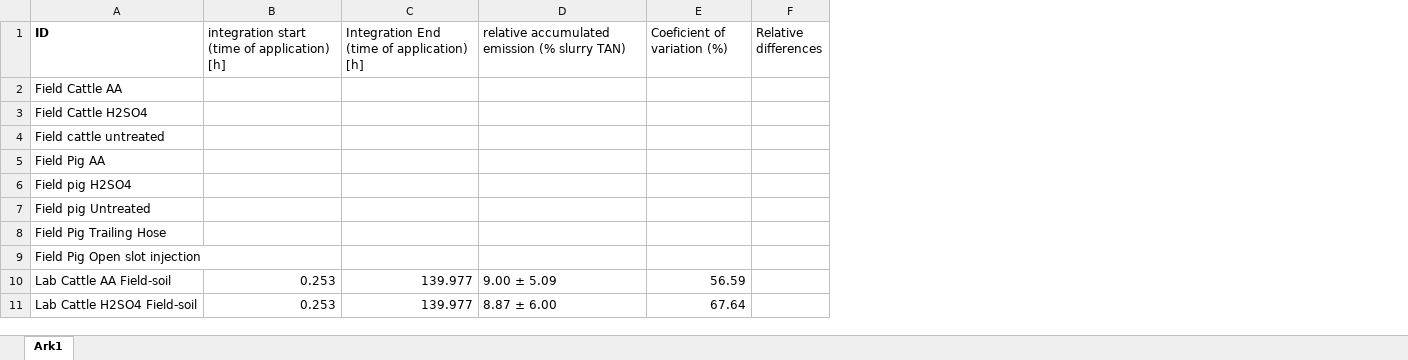
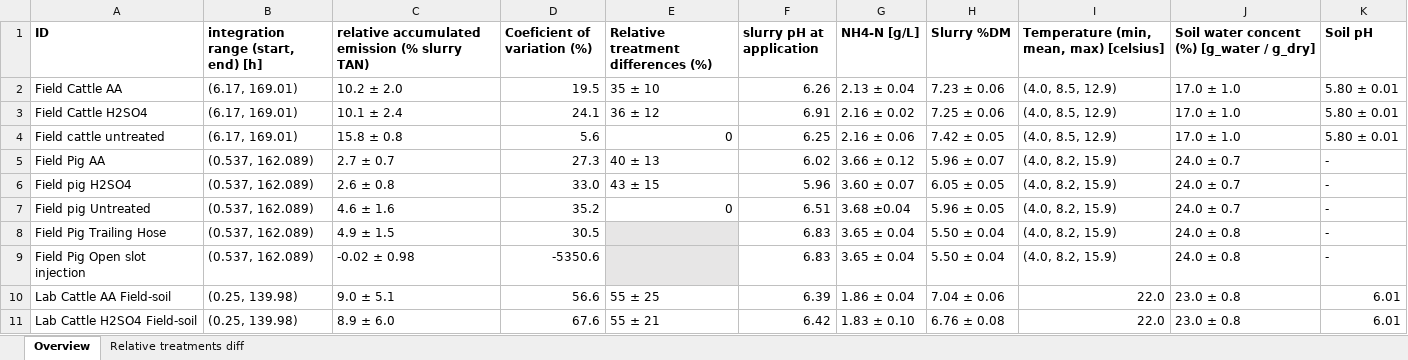
Before and after one commit to AU-BCE-EE/Larsen-2025-Masterthesis-DFCs, an Excel workbook: result overview.xlsx, sheet Overview, drawn as a sheet; only a part is shown; values as stored, in another font and other column widths than the file's, no borders; removed rows and columns are numbered as before the commit, all else as after; the diff covers the shown part only; the diff names each change by its address in the sheet, - before the commit and + after, or states it on an @@ line.

Commit message:
Collected results
Collected results from different results in single Excel-sheet

Calculated relative emissions

```diff
--- a/result overview.xlsx (sheet Overview)
+++ b/result overview.xlsx (sheet Overview)
-sheet tab: Ark1
+sheet tab: Overview
+sheet tab: Relative treatments diff
-column B, rows 1-11: integration start (time of application) [h] |  |  |  |  |  |  |  |  | 0.253 | 0.253
-column C, rows 1-11: Integration End (time of application) [h] |  |  |  |  |  |  |  |  | 139.977 | 139.977
+column B, rows 1-11: integration range (start, end) [h] | (6.17, 169.01) | (6.17, 169.01) | (6.17, 169.01) | (0.537, 162.089) | (0.537, 162.089) | (0.537, 162.089) | (0.537, 162.089) | (0.537, 162.089) | (0.25, 139.98) | (0.25, 139.98)
-column F (Relative differences), empty
+column E, rows 1-11: Relative treatment differences (%) | 35 ± 10 | 36 ± 12 | 0 | 40 ± 13 | 43 ± 15 | 0 |  |  | 55 ± 25 | 55 ± 21
+column F (slurry pH at application), rows 2-11: 6.26 | 6.91 | 6.25 | 6.02 | 5.96 | 6.51 | 6.83 | 6.83 | 6.39 | 6.42
+column G (NH4-N [g/L]), rows 2-11: 2.13 ± 0.04 | 2.16 ± 0.02 | 2.16 ± 0.06 | 3.66 ± 0.12 | 3.60 ± 0.07 | 3.68 ±0.04 | 3.65 ± 0.04 | 3.65 ± 0.04 | 1.86 ± 0.04 | 1.83 ± 0.10
+column H (Slurry %DM), rows 2-11: 7.23 ± 0.06 | 7.25 ± 0.06 | 7.42 ± 0.05 | 5.96 ± 0.07 | 6.05 ± 0.05 | 5.96 ± 0.05 | 5.50 ± 0.04 | 5.50 ± 0.04 | 7.04 ± 0.06 | 6.76 ± 0.08
+column I, rows 1-11: Temperature (min, mean, max) [celsius] | (4.0, 8.5, 12.9) | (4.0, 8.5, 12.9) | (4.0, 8.5, 12.9) | (4.0, 8.2, 15.9) | (4.0, 8.2, 15.9) | (4.0, 8.2, 15.9) | (4.0, 8.2, 15.9) | (4.0, 8.2, 15.9) | 22.0 | 22.0
+column J, rows 1-11: Soil water concent (%) [g_water / g_dry] | 17.0 ± 1.0 | 17.0 ± 1.0 | 17.0 ± 1.0 | 24.0 ± 0.7 | 24.0 ± 0.7 | 24.0 ± 0.7 | 24.0 ± 0.8 | 24.0 ± 0.8 | 23.0 ± 0.8 | 23.0 ± 0.8
+column K (Soil pH), rows 2-11: 5.80 ± 0.01 | 5.80 ± 0.01 | 5.80 ± 0.01 | - | - | - | - | - | 6.01 | 6.01
-C1:D1 bold: off
+C1:D1 bold: on
-C2: (empty)
+C2: 10.2 ± 2.0
-D2 (Coeficient of variation (%)): (empty)
+D2 (Coeficient of variation (%)): 19.5
-C3: (empty)
+C3: 10.1 ± 2.4
-D3 (Coeficient of variation (%)): (empty)
+D3 (Coeficient of variation (%)): 24.1
-C4: (empty)
+C4: 15.8 ± 0.8
-D4 (Coeficient of variation (%)): (empty)
+D4 (Coeficient of variation (%)): 5.6
-C5: (empty)
+C5: 2.7 ± 0.7
-D5 (Coeficient of variation (%)): (empty)
+D5 (Coeficient of variation (%)): 27.3
-C6: (empty)
+C6: 2.6 ± 0.8
-D6 (Coeficient of variation (%)): (empty)
+D6 (Coeficient of variation (%)): 33.0
-C7: (empty)
+C7: 4.6 ± 1.6
-D7 (Coeficient of variation (%)): (empty)
+D7 (Coeficient of variation (%)): 35.2
-C8: (empty)
+C8: 4.9 ± 1.5
-D8 (Coeficient of variation (%)): (empty)
+D8 (Coeficient of variation (%)): 30.5
-C9: (empty)
+C9: -0.02 ± 0.98
-D9 (Coeficient of variation (%)): (empty)
+D9 (Coeficient of variation (%)): -5350.6
-C10: 9.00 ± 5.09
+C10: 9.0 ± 5.1
-D10 (Coeficient of variation (%)): 56.59
+D10 (Coeficient of variation (%)): 56.6
-C11: 8.87 ± 6.00
+C11: 8.9 ± 6.0
-D11 (Coeficient of variation (%)): 67.64
+D11 (Coeficient of variation (%)): 67.6
```
Also changed, not shown: 2 added rows and 19 edited cells elsewhere in this sheet, Lab-trails/2026-01-06-cattle-slurry/2026-01-06-cattle-slurry-data.xlsx, Lab-trails/2026-01-06-cattle-slurry/2026-01-06-cattle-slurry-soil-data.xlsx, 13 other files.
